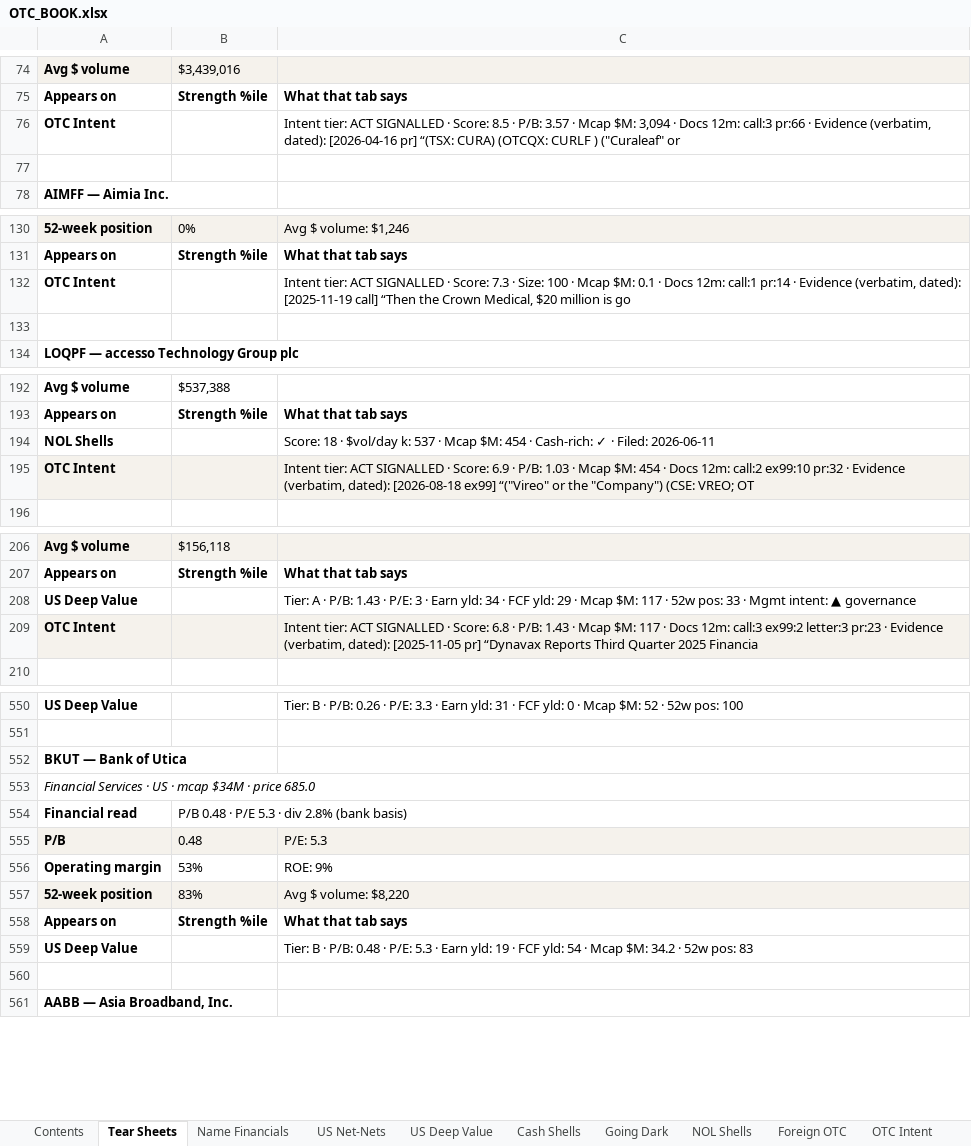
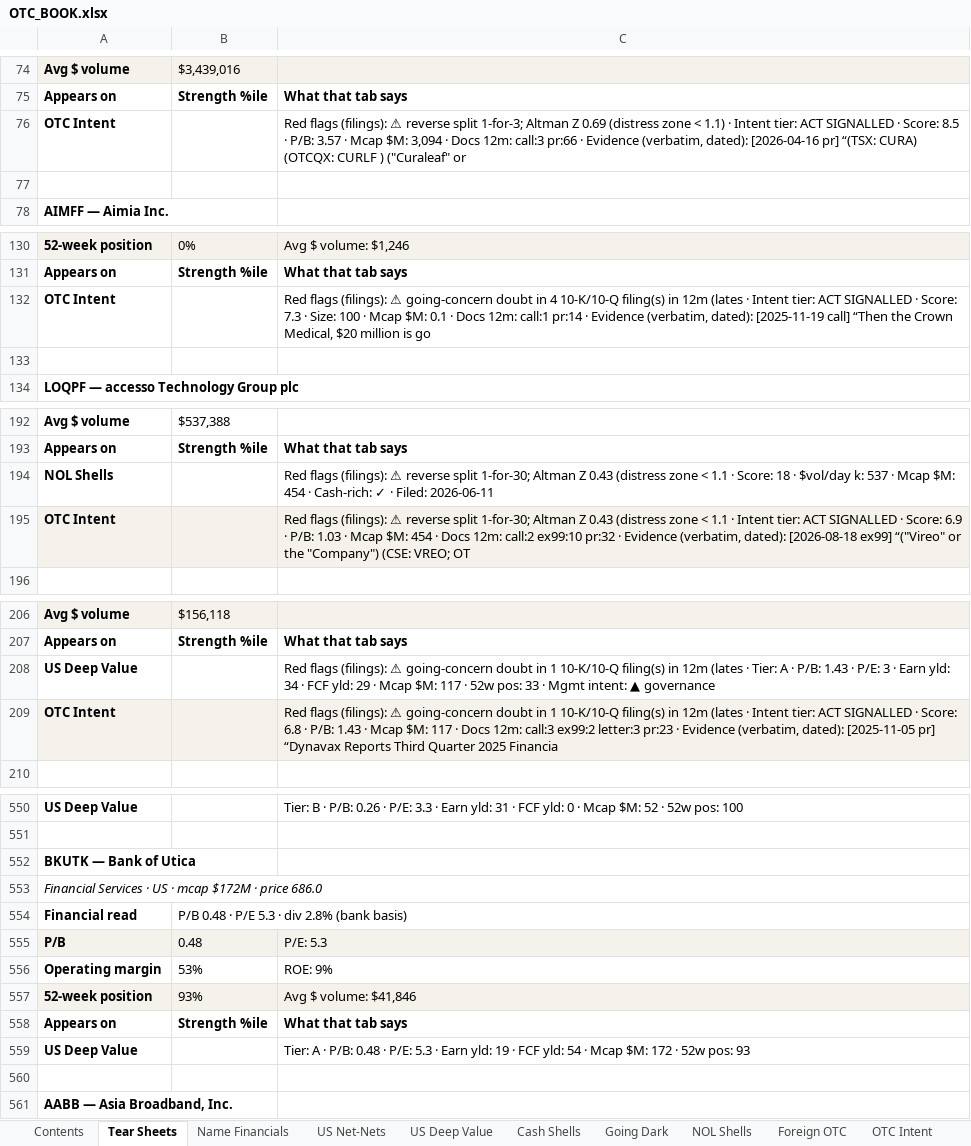
Before and after one commit to jupitersstring/cyclepapa, an Excel workbook: OTC_BOOK.xlsx, sheet Tear Sheets, drawn as a sheet; only a part is shown, gaps mark what is left out; values as stored, in another font and other column widths than the file's, no borders; the diff covers the shown part only; the diff names each change by its address in the sheet, - before the commit and + after, or states it on an @@ line.

```diff
--- a/OTC_BOOK.xlsx (sheet Tear Sheets)
+++ b/OTC_BOOK.xlsx (sheet Tear Sheets)
-C76: Intent tier:…
+C76: Red flags (filings): ⚠ reverse split 1-for-3; Altman Z 0.69 (distress zone < 1.1) · Intent tier:…
-C132: Intent tier:…
+C132: Red flags (filings): ⚠ going-concern doubt in 4 10-K/10-Q filing(s) in 12m (lates · Intent tier:…
-C194: Score: 18…
+C194: Red flags (filings): ⚠ reverse split 1-for-30; Altman Z 0.43 (distress zone < 1.1 · Score: 18…
-C195: Intent tier:…
+C195: Red flags (filings): ⚠ reverse split 1-for-30; Altman Z 0.43 (distress zone < 1.1 · Intent tier:…
-C208: Tier: A…
+C208: Red flags (filings): ⚠ going-concern doubt in 1 10-K/10-Q filing(s) in 12m (lates · Tier: A…
-C209: Intent tier:…
+C209: Red flags (filings): ⚠ going-concern doubt in 1 10-K/10-Q filing(s) in 12m (lates · Intent tier:…
-A552: BKUT — Bank of Utica
+A552: BKUTK — Bank of Utica
-A553: …· mcap $34M · price 685.0
+A553: …· mcap $172M · price 686.0
-B557: 83%
+B557: 93%
-C557: Avg $ volume: $8,220
+C557: Avg $ volume: $41,846
-C559: Tier: B · P/B: 0.48 · P/E: 5.3 · Earn yld: 19 · FCF yld: 54 · Mcap $M: 34.2 · 52w pos: 83
+C559: Tier: A · P/B: 0.48 · P/E: 5.3 · Earn yld: 19 · FCF yld: 54 · Mcap $M: 172 · 52w pos: 93
```
Also changed, not shown: 10 edited cells elsewhere in this sheet, sheet Name Financials, sheet Foreign OTC, sheet US Deep Value, sheet Cash Shells, sheet US Net-Nets, sheet NOL Shells, 1 more sheet, 17 other files.
